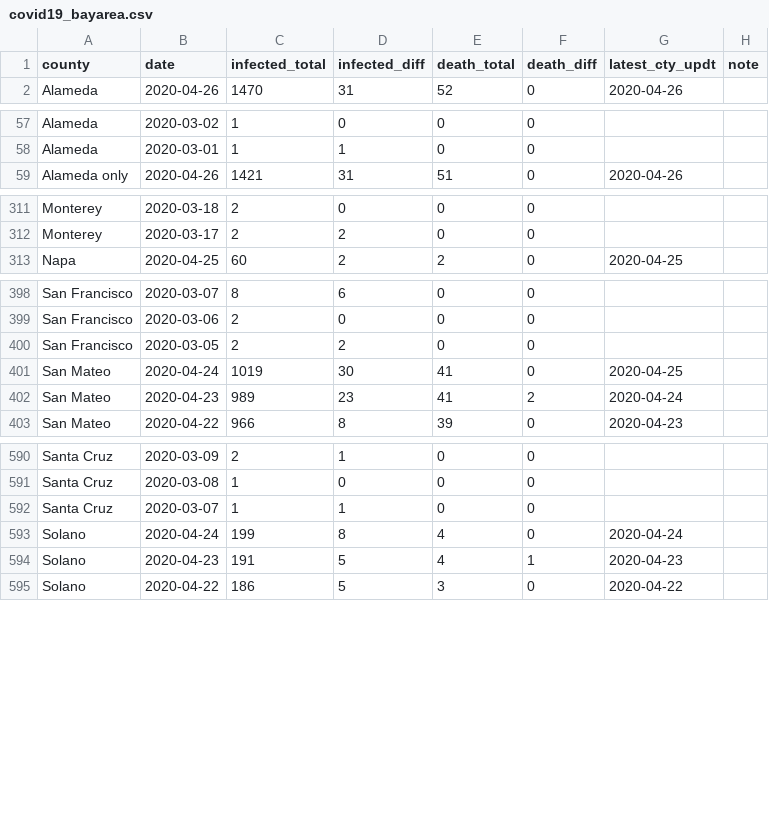
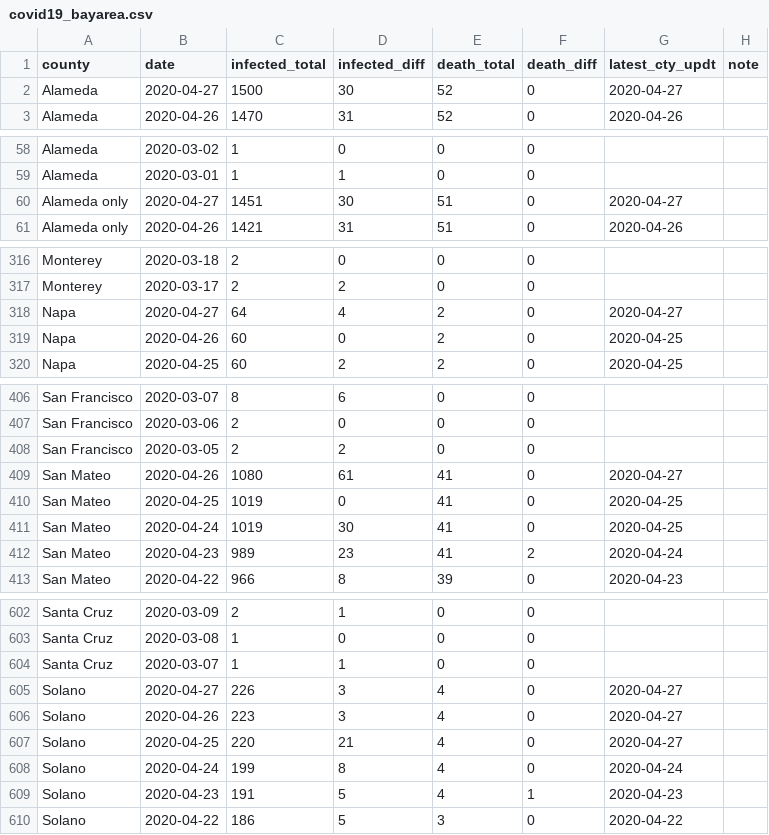
Before and after one commit to jackjlee/covid19_bayarea, a CSV file: covid19_bayarea.csv, drawn as a sheet; only a part is shown, gaps mark what is left out; the diff covers the shown part only; the diff names each change by its address in the sheet, - before the commit and + after, or states it on an @@ line.

Commit message:
Updated with data available on April 27

```diff
--- a/covid19_bayarea.csv
+++ b/covid19_bayarea.csv
+row 2: Alameda | 2020-04-27 | 1500 | 30 | 52 | 0 | 2020-04-27
+row 60: Alameda only | 2020-04-27 | 1451 | 30 | 51 | 0 | 2020-04-27
+row 318: Napa | 2020-04-27 | 64 | 4 | 2 | 0 | 2020-04-27
+row 319: Napa | 2020-04-26 | 60 | 0 | 2 | 0 | 2020-04-25
+row 409: San Mateo | 2020-04-26 | 1080 | 61 | 41 | 0 | 2020-04-27
+row 410: San Mateo | 2020-04-25 | 1019 | 0 | 41 | 0 | 2020-04-25
+row 605: Solano | 2020-04-27 | 226 | 3 | 4 | 0 | 2020-04-27
+row 606: Solano | 2020-04-26 | 223 | 3 | 4 | 0 | 2020-04-27
+row 607: Solano | 2020-04-25 | 220 | 21 | 4 | 0 | 2020-04-27
```
Also changed, not shown: 6 added rows elsewhere in this file, 2 other files.
